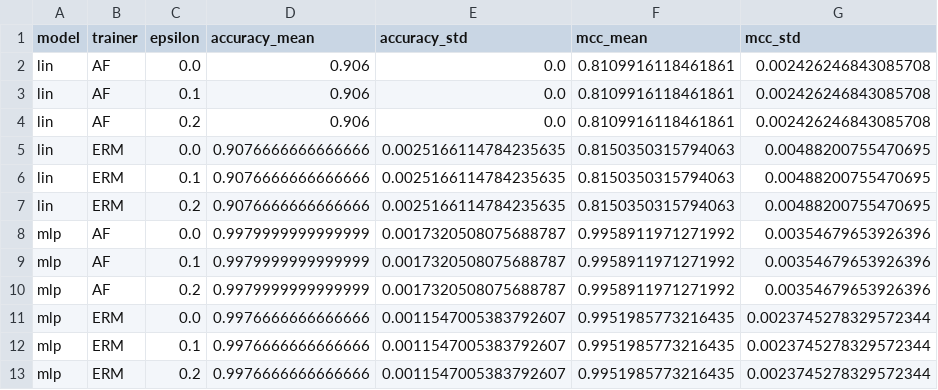
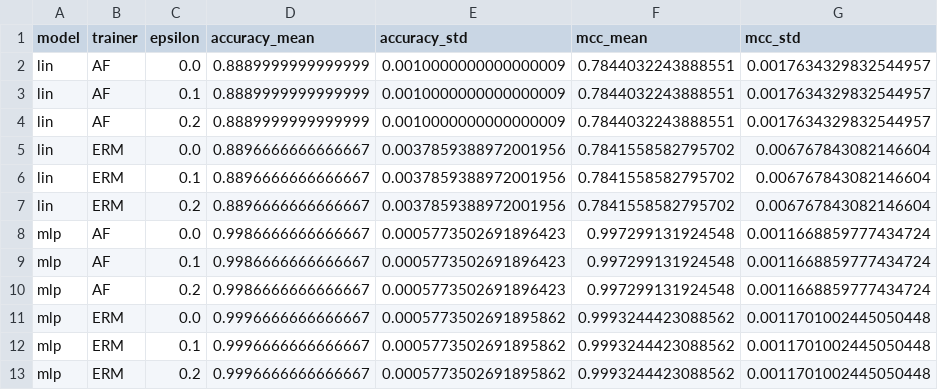
Before and after one commit to tahamajs/Trustworthy_AI_Course_Assignments, a CSV file: HomeWorks/HW3/code/Q5_codes/results/health_report_aggregate.csv, drawn as a sheet; only a part is shown; the diff names each change by its address in the sheet, - before the commit and + after, or states it on an @@ line.

Commit message:
feat(report): update health report metrics and summary; adjust accuracy and cost values

```diff
--- a/HomeWorks/HW3/code/Q5_codes/results/health_report_aggregate.csv
+++ b/HomeWorks/HW3/code/Q5_codes/results/health_report_aggregate.csv
-D2:D4 (accuracy_mean): 0.906
+D2:D4 (accuracy_mean): 0.8889999999999999
-E2:E4 (accuracy_std): 0.0
+E2:E4 (accuracy_std): 0.0010000000000000009
-F2:F4 (mcc_mean): 0.8109916118461861
+F2:F4 (mcc_mean): 0.7844032243888551
-G2:G4 (mcc_std): 0.002426246843085708
+G2:G4 (mcc_std): 0.0017634329832544957
-D5:D7 (accuracy_mean): 0.9076666666666666
+D5:D7 (accuracy_mean): 0.8896666666666667
-E5:E7 (accuracy_std): 0.0025166114784235635
+E5:E7 (accuracy_std): 0.0037859388972001956
-F5:F7 (mcc_mean): 0.8150350315794063
+F5:F7 (mcc_mean): 0.7841558582795702
-G5:G7 (mcc_std): 0.00488200755470695
+G5:G7 (mcc_std): 0.006767843082146604
-D8:D10 (accuracy_mean): 0.9979999999999999
+D8:D10 (accuracy_mean): 0.9986666666666667
-E8:E10 (accuracy_std): 0.0017320508075688787
+E8:E10 (accuracy_std): 0.0005773502691896423
-F8:F10 (mcc_mean): 0.9958911971271992
+F8:F10 (mcc_mean): 0.997299131924548
-G8:G10 (mcc_std): 0.00354679653926396
+G8:G10 (mcc_std): 0.0011668859777434724
-D11:D13 (accuracy_mean): 0.9976666666666666
+D11:D13 (accuracy_mean): 0.9996666666666667
-E11:E13 (accuracy_std): 0.0011547005383792607
+E11:E13 (accuracy_std): 0.0005773502691895862
-F11:F13 (mcc_mean): 0.9951985773216435
+F11:F13 (mcc_mean): 0.9993244423088562
-G11:G13 (mcc_std): 0.0023745278329572344
+G11:G13 (mcc_std): 0.0011701002445050448
```
Also changed, not shown: HomeWorks/HW3/code/Q5_codes/results/health_report_summary.csv, 1 other file.
